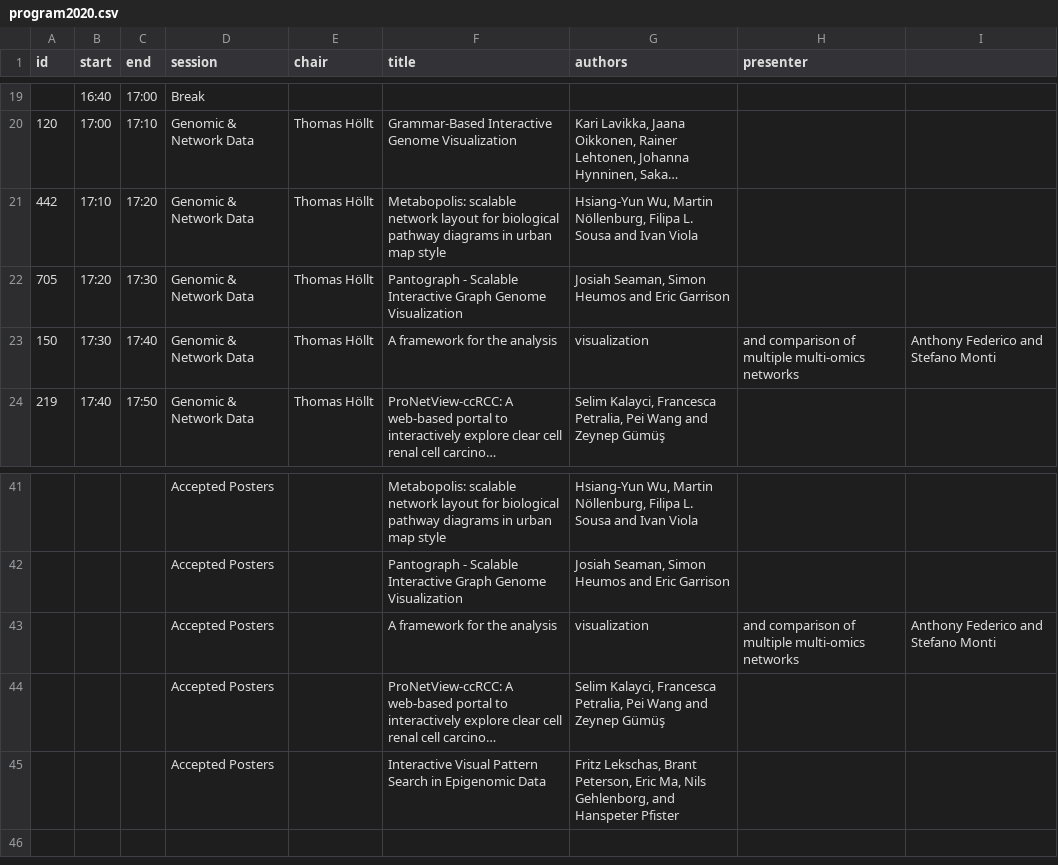
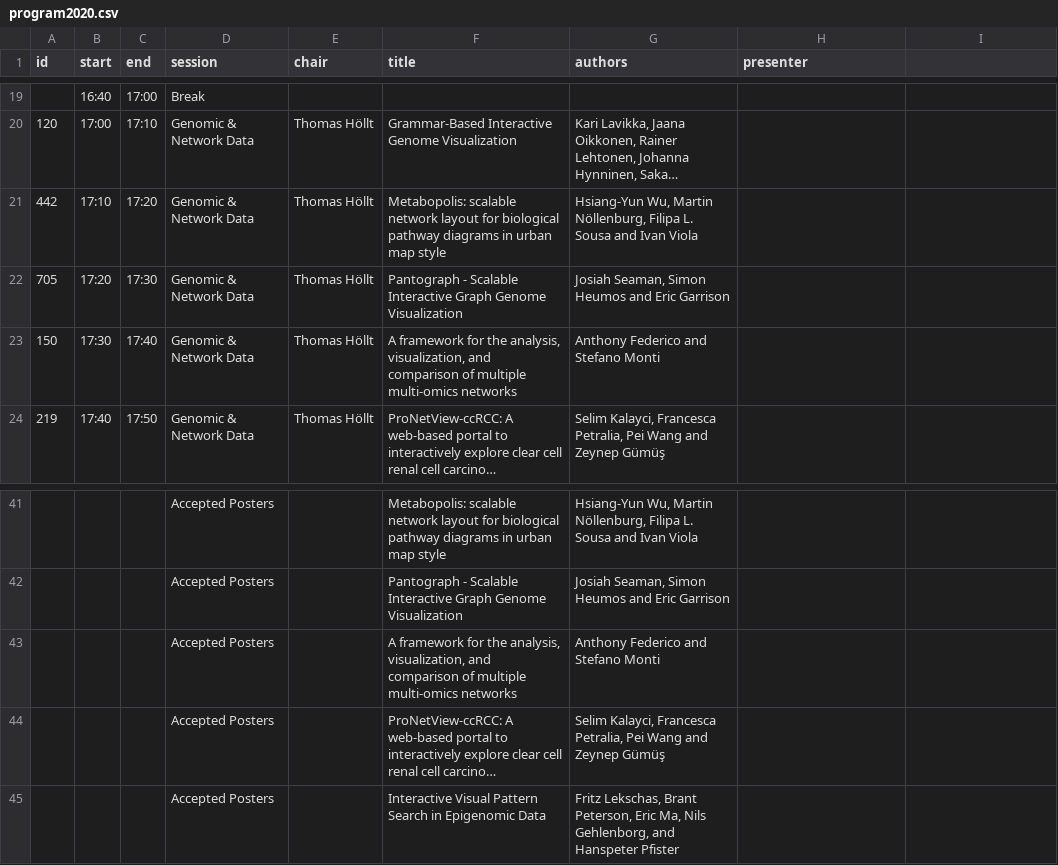
Before and after one commit to biovis/2020, a CSV file: _data/program2020.csv, drawn as a sheet; only a part is shown, gaps mark what is left out; long unchanged cells end in …; removed rows and columns are numbered as before the commit, all else as after; the diff names each change by its address in the sheet, - before the commit and + after, or states it on an @@ line.

Commit message:
fixes a problem with comas in the title added in previous comment

```diff
--- a/_data/program2020.csv
+++ b/_data/program2020.csv
-F23 (title): …for the analysis
+F23 (title): …for the analysis, visualization, and comparison of multiple multi-omics networks
-G23 (authors): visualization
+G23 (authors): Anthony Federico and Stefano Monti
-H23 (presenter): and comparison of multiple multi-omics networks
+H23 (presenter): (empty)
-I23: Anthony Federico and Stefano Monti
+I23: (empty)
-row 43:  |  |  | Accepted Posters |  | A framework for the analysis | visualization | and comparison of multiple multi-omics networks | Anthony Federico and Stefano Monti
+row 43:  |  |  | Accepted Posters |  | A framework for the analysis, visualization, and comparison of multiple multi-omics networks | Anthony Federico and Stefano Monti
```
